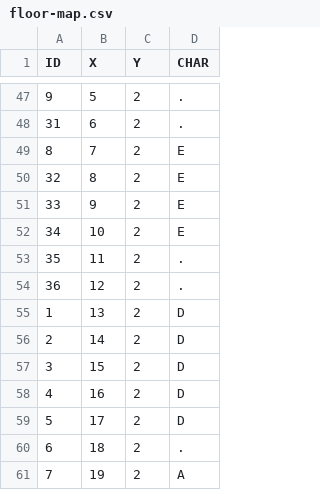
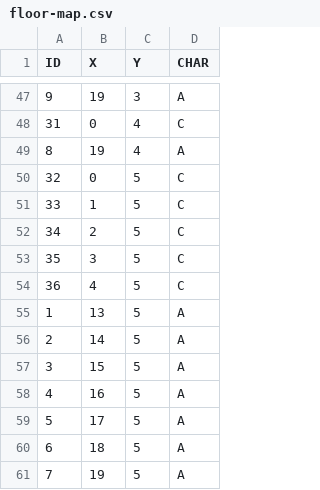
Before and after one commit to muzudho/html-generator, a CSV file: data/floor-map.csv, drawn as a sheet; only a part is shown, gaps mark what is left out; the diff covers the shown part only.

```diff
--- a/data/floor-map.csv
+++ b/data/floor-map.csv
@@ -47,15 +47,15 @@ ID,X,Y,CHAR
-9,5,2,.
-31,6,2,.
-8,7,2,E
-32,8,2,E
-33,9,2,E
-34,10,2,E
-35,11,2,.
-36,12,2,.
-1,13,2,D
-2,14,2,D
-3,15,2,D
-4,16,2,D
-5,17,2,D
-6,18,2,.
-7,19,2,A
+9,19,3,A
+31,0,4,C
+8,19,4,A
+32,0,5,C
+33,1,5,C
+34,2,5,C
+35,3,5,C
+36,4,5,C
+1,13,5,A
+2,14,5,A
+3,15,5,A
+4,16,5,A
+5,17,5,A
+6,18,5,A
+7,19,5,A
```
Also changed, not shown: 103 edited cells elsewhere in this file, 1 other file.
